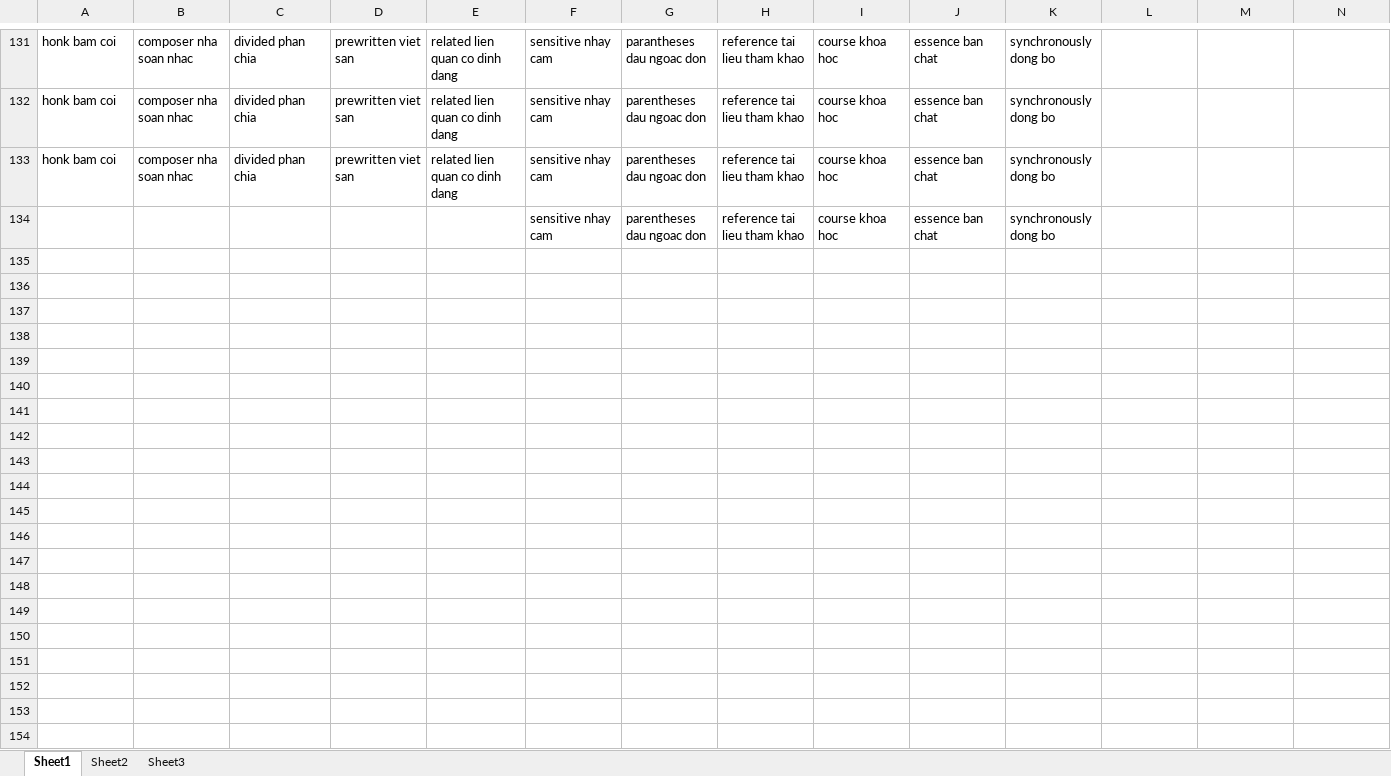
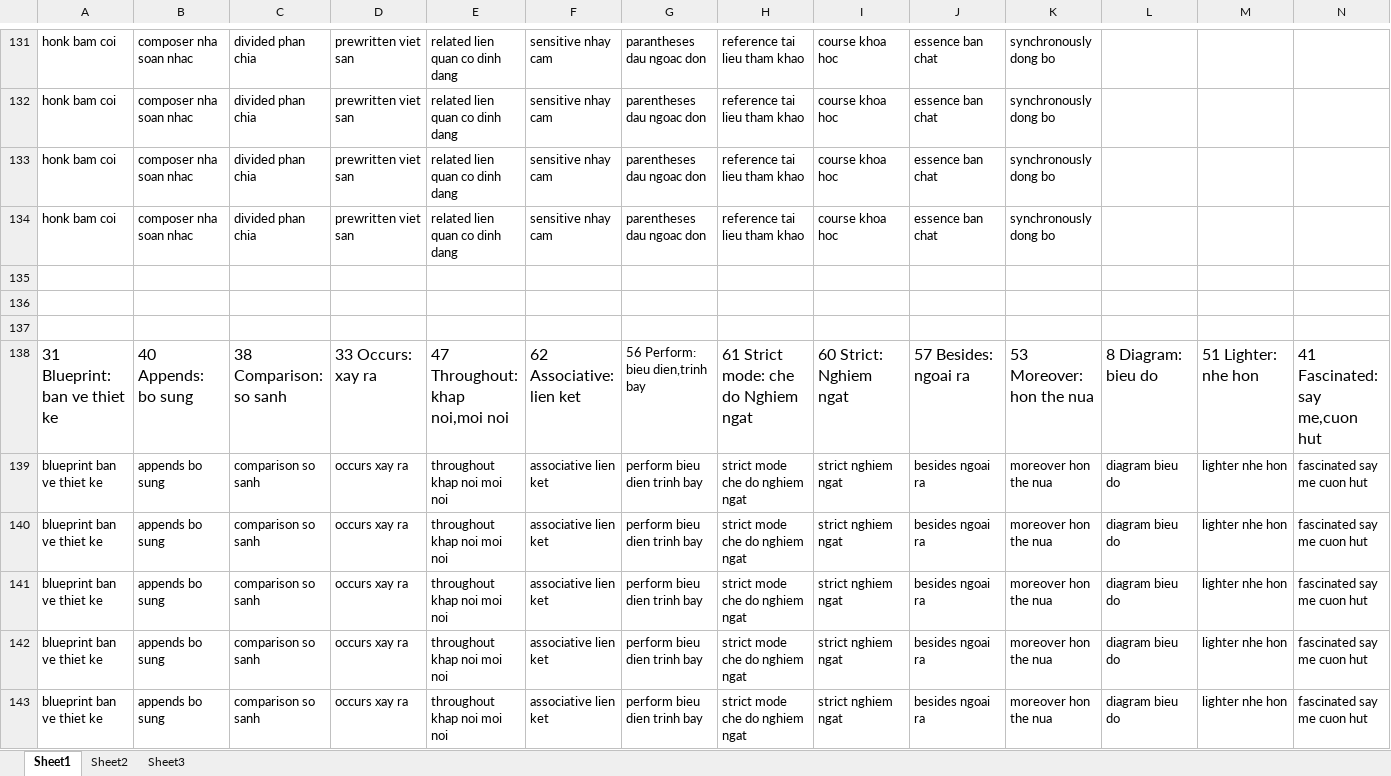
Before and after one commit to laquythi/laquythi.github.io, an Excel workbook: NOTE/new words.xlsx, sheet Sheet1, drawn as a sheet; only a part is shown, gaps mark what is left out; values as stored, in another font and other column widths than the file's, no borders; rows hold the shown columns only; the diff covers the shown part only; the diff names each change by its address in the sheet, - before the commit and + after, or states it on an @@ line.

```diff
--- a/NOTE/new words.xlsx (sheet Sheet1)
+++ b/NOTE/new words.xlsx (sheet Sheet1)
-A134: (empty)
+A134: honk bam coi
-B134: (empty)
+B134: composer nha soan nhac
-C134: (empty)
+C134: divided phan chia
-D134: (empty)
+D134: prewritten viet san
-E134: (empty)
+E134: related lien quan co dinh dang
+row 135: (empty)
+row 136: (empty)
+row 137: (empty)
+row 138: 31 Blueprint: ban ve thiet ke | 40 Appends: bo sung | 38 Comparison: so sanh | 33 Occurs: xay ra | 47 Throughout: khap noi,moi noi | 62 Associative: lien ket | 56 Perform: bieu dien,trinh bay | 61 Strict mode: che do Nghiem ngat | 60 Strict: Nghiem ngat | 57 Besides: ngoai ra | 53 Moreover: hon the nua | 8 Diagram: bieu do | 51 Lighter: nhe hon | 41 Fascinated: say me,cuon hut
+row 139: blueprint ban ve thiet ke | appends bo sung | comparison so sanh | occurs xay ra | throughout khap noi moi noi | associative lien ket | perform bieu dien trinh bay | strict mode che do nghiem ngat | strict nghiem ngat | besides ngoai ra | moreover hon the nua | diagram bieu do | lighter nhe hon | fascinated say me cuon hut
+row 140: blueprint ban ve thiet ke | appends bo sung | comparison so sanh | occurs xay ra | throughout khap noi moi noi | associative lien ket | perform bieu dien trinh bay | strict mode che do nghiem ngat | strict nghiem ngat | besides ngoai ra | moreover hon the nua | diagram bieu do | lighter nhe hon | fascinated say me cuon hut
+row 141: blueprint ban ve thiet ke | appends bo sung | comparison so sanh | occurs xay ra | throughout khap noi moi noi | associative lien ket | perform bieu dien trinh bay | strict mode che do nghiem ngat | strict nghiem ngat | besides ngoai ra | moreover hon the nua | diagram bieu do | lighter nhe hon | fascinated say me cuon hut
+row 142: blueprint ban ve thiet ke | appends bo sung | comparison so sanh | occurs xay ra | throughout khap noi moi noi | associative lien ket | perform bieu dien trinh bay | strict mode che do nghiem ngat | strict nghiem ngat | besides ngoai ra | moreover hon the nua | diagram bieu do | lighter nhe hon | fascinated say me cuon hut
+row 143: blueprint ban ve thiet ke | appends bo sung | comparison so sanh | occurs xay ra | throughout khap noi moi noi | associative lien ket | perform bieu dien trinh bay | strict mode che do nghiem ngat | strict nghiem ngat | besides ngoai ra | moreover hon the nua | diagram bieu do | lighter nhe hon | fascinated say me cuon hut
```
Also changed, not shown: 19 added rows elsewhere in this sheet, 5 other files.
